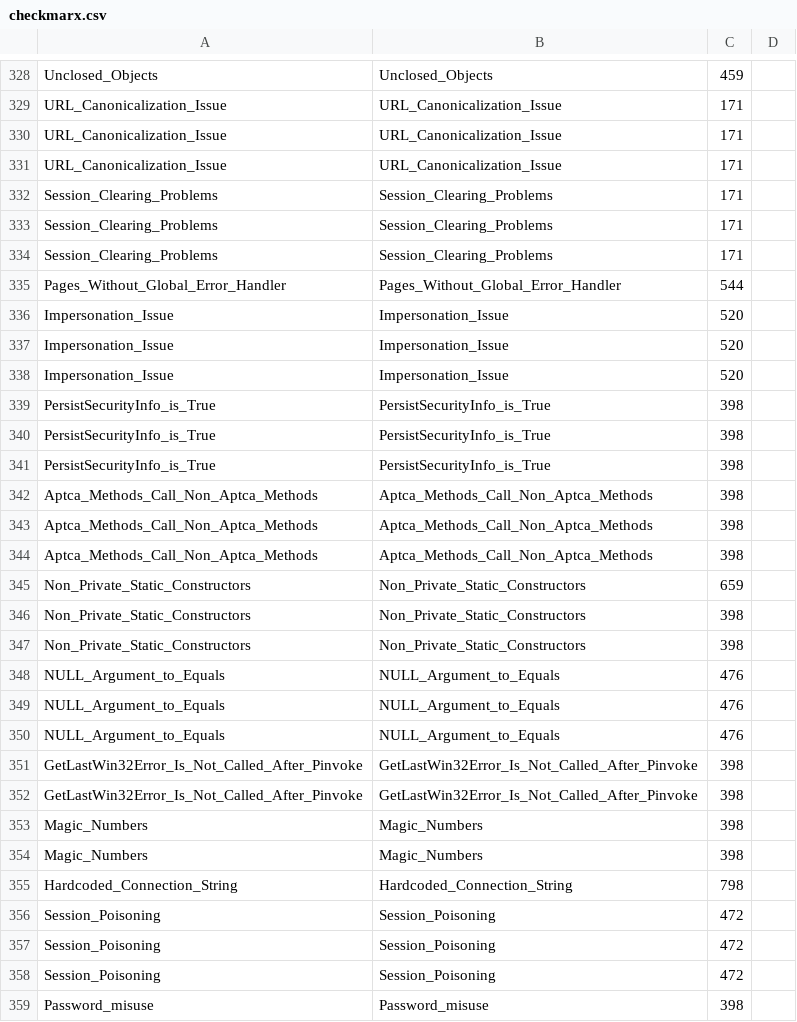
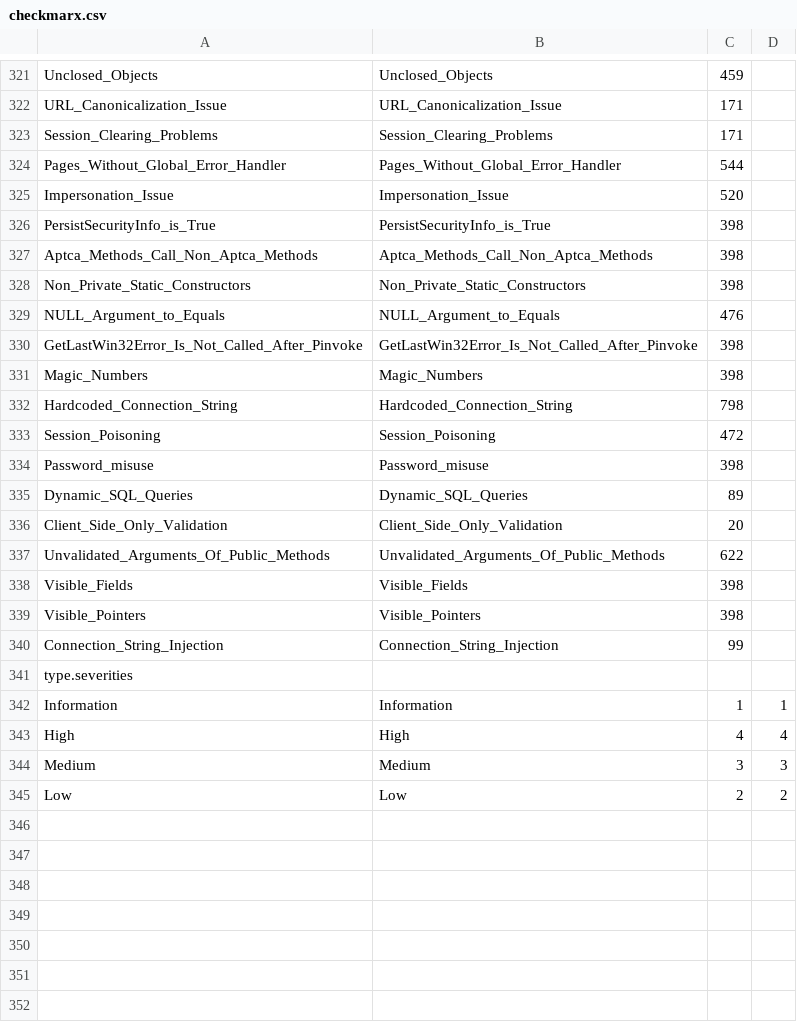
Before and after one commit to denimgroup/threadfix, a CSV file: threadfix-importers/src/main/resources/mappings/checkmarx.csv, drawn as a sheet; only a part is shown, gaps mark what is left out; the shorter side is filled out with more unchanged rows; the diff covers the shown part only.

Commit message:
#208 removed duplicate lines in checkmarx.csv

```diff
--- a/threadfix-importers/src/main/resources/mappings/checkmarx.csv
+++ b/threadfix-importers/src/main/resources/mappings/checkmarx.csv
@@ -329,6 +322,2 @@ Unclosed_Objects,Unclosed_Objects,459,
 URL_Canonicalization_Issue,URL_Canonicalization_Issue,171,
-URL_Canonicalization_Issue,URL_Canonicalization_Issue,171,
-URL_Canonicalization_Issue,URL_Canonicalization_Issue,171,
-Session_Clearing_Problems,Session_Clearing_Problems,171,
-Session_Clearing_Problems,Session_Clearing_Problems,171,
 Session_Clearing_Problems,Session_Clearing_Problems,171,
@@ -336,23 +325,9 @@ Pages_Without_Global_Error_Handler,Pages_Without_Global_Error_Handler,544,
 Impersonation_Issue,Impersonation_Issue,520,
-Impersonation_Issue,Impersonation_Issue,520,
-Impersonation_Issue,Impersonation_Issue,520,
-PersistSecurityInfo_is_True,PersistSecurityInfo_is_True,398,
-PersistSecurityInfo_is_True,PersistSecurityInfo_is_True,398,
 PersistSecurityInfo_is_True,PersistSecurityInfo_is_True,398,
 Aptca_Methods_Call_Non_Aptca_Methods,Aptca_Methods_Call_Non_Aptca_Methods,398,
-Aptca_Methods_Call_Non_Aptca_Methods,Aptca_Methods_Call_Non_Aptca_Methods,398,
-Aptca_Methods_Call_Non_Aptca_Methods,Aptca_Methods_Call_Non_Aptca_Methods,398,
-Non_Private_Static_Constructors,Non_Private_Static_Constructors,659,
-Non_Private_Static_Constructors,Non_Private_Static_Constructors,398,
 Non_Private_Static_Constructors,Non_Private_Static_Constructors,398,
 NULL_Argument_to_Equals,NULL_Argument_to_Equals,476,
-NULL_Argument_to_Equals,NULL_Argument_to_Equals,476,
-NULL_Argument_to_Equals,NULL_Argument_to_Equals,476,
-GetLastWin32Error_Is_Not_Called_After_Pinvoke,GetLastWin32Error_Is_Not_Called_After_Pinvoke,398,
 GetLastWin32Error_Is_Not_Called_After_Pinvoke,GetLastWin32Error_Is_Not_Called_After_Pinvoke,398,
 Magic_Numbers,Magic_Numbers,398,
-Magic_Numbers,Magic_Numbers,398,
 Hardcoded_Connection_String,Hardcoded_Connection_String,798,
-Session_Poisoning,Session_Poisoning,472,
-Session_Poisoning,Session_Poisoning,472,
 Session_Poisoning,Session_Poisoning,472,
```
Also changed, not shown: 13 removed rows elsewhere in this file.
